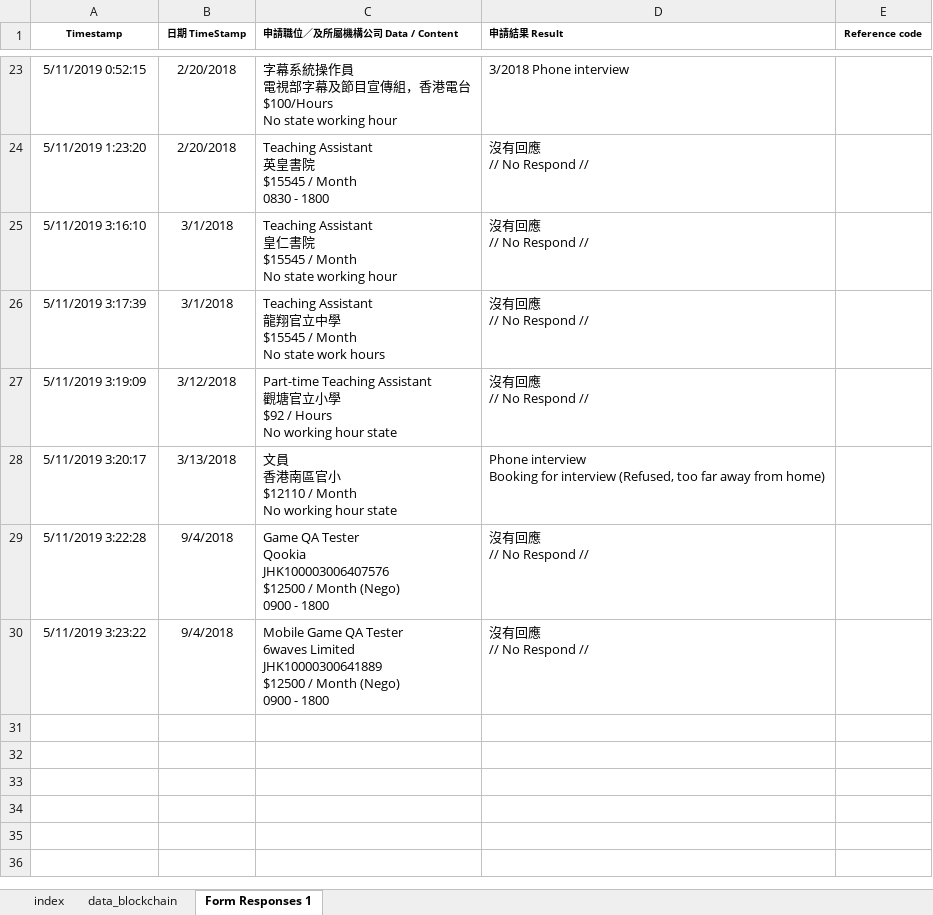
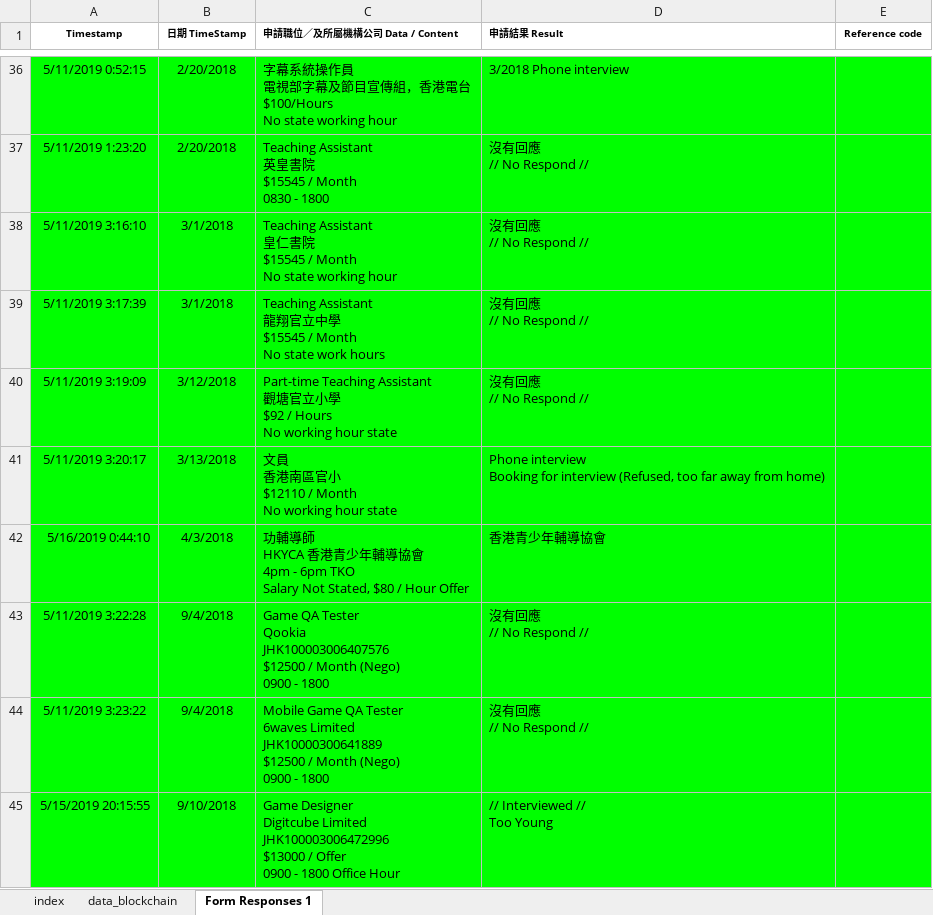
Before and after one commit to nelsonlan01/record_aligment_excel_system, an Excel workbook: 求職紀錄.xlsx, sheet Form Responses 1, drawn as a sheet; only a part is shown, gaps mark what is left out; values as stored, in another font and other column widths than the file's, no borders; charts and pictures not drawn; addresses are those after the commit; ↵ is a line break in a cell; the diff covers the shown part only; the diff names each change by its address in the sheet, - before the commit and + after, or states it on an @@ line.

```diff
--- a/求職紀錄.xlsx (sheet Form Responses 1)
+++ b/求職紀錄.xlsx (sheet Form Responses 1)
-A36:E41 fill: none
+A36:E41 fill: #00FF00
+row 42: 5/16/2019 0:44:10 | 4/3/2018 | 功輔導師 ↵ HKYCA 香港青少年輔導協會 ↵ 4pm - 6pm TKO ↵ Salary Not Stated, $80 / Hour Offer | 香港青少年輔導協會
-A43:E44 fill: none
+A43:E44 fill: #00FF00
+row 45: 5/15/2019 20:15:55 | 9/10/2018 | Game Designer ↵ Digitcube Limited ↵ JHK100003006472996 ↵ $13000 / Offer ↵ 0900 - 1800 Office Hour | // Interviewed // ↵ Too Young
```
Also changed, not shown: 67 added rows and 17 moved rows elsewhere in this sheet, sheet data_blockchain, sheet index, formulas that keep their value, hidden cells, charts or pictures.
